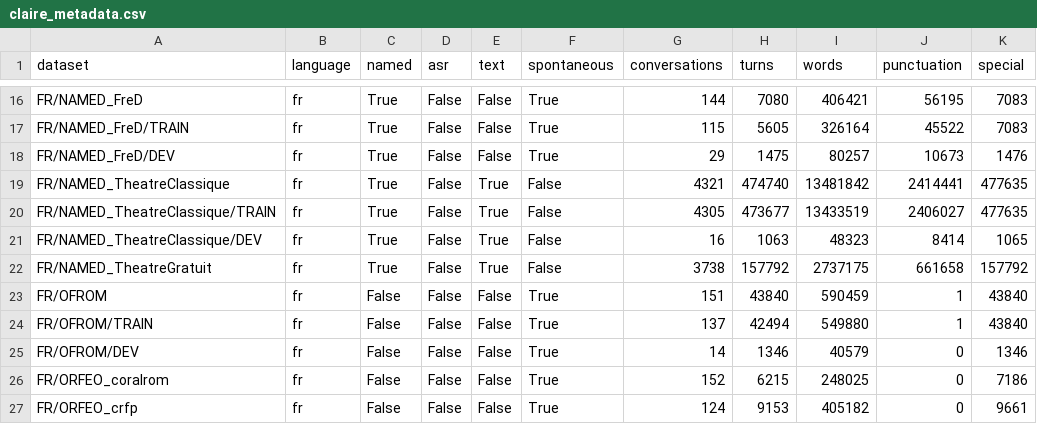
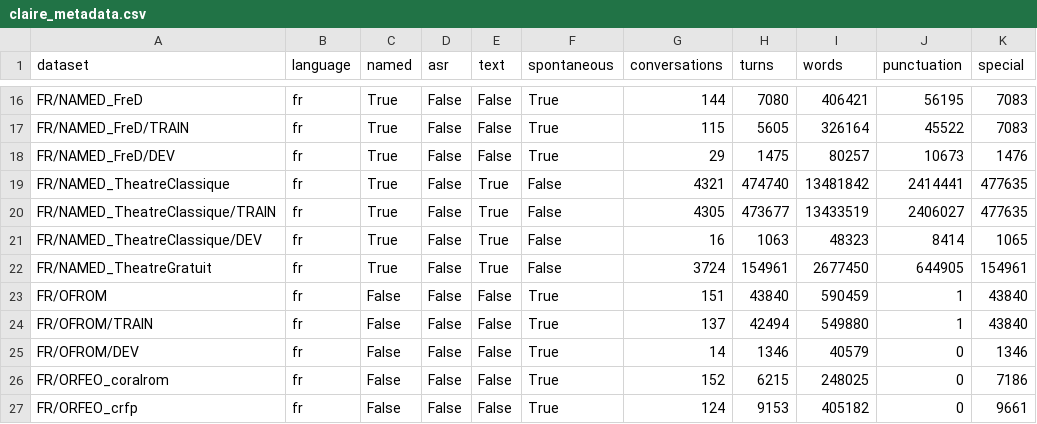
Before and after one commit to OpenLLM-France/Lit-Claire, a CSV file: data/claire_metadata.csv, drawn as a sheet; only a part is shown, gaps mark what is left out.

Commit message:
Update stats after further cleaning of TheatreGratuit

```diff
--- a/data/claire_metadata.csv
+++ b/data/claire_metadata.csv
@@ -21,3 +21,3 @@ FR/NAMED_TheatreClassique/TRAIN,fr,True,False,True,False,4305,473677,13433519,24
 FR/NAMED_TheatreClassique/DEV,fr,True,False,True,False,16,1063,48323,8414,1065
-FR/NAMED_TheatreGratuit,fr,True,False,True,False,3738,157792,2737175,661658,157792
+FR/NAMED_TheatreGratuit,fr,True,False,True,False,3724,154961,2677450,644905,154961
 FR/OFROM,fr,False,False,False,True,151,43840,590459,1,43840
```
